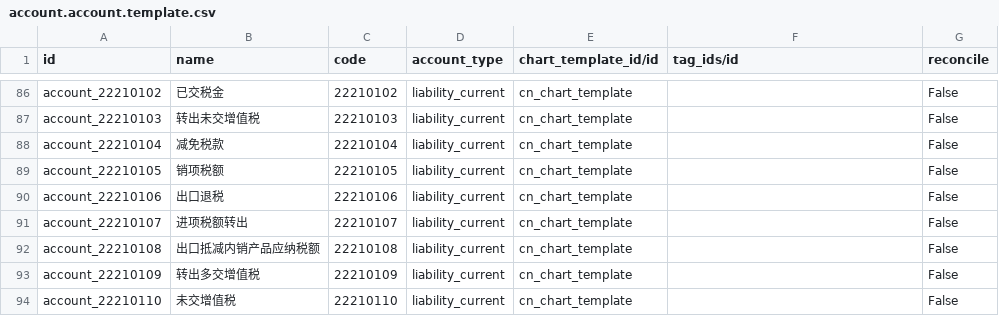
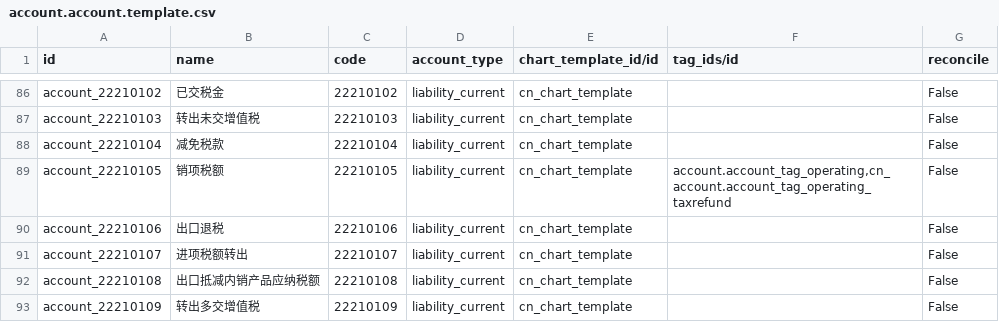
Before and after one commit to chr00tt/cn_odoo, a CSV file: cn_account/data/account.account.template.csv, drawn as a sheet; only a part is shown, gaps mark what is left out; the shorter side is filled out with more unchanged rows.

```diff
--- a/cn_account/data/account.account.template.csv
+++ b/cn_account/data/account.account.template.csv
@@ -88,3 +88,3 @@
 "account_22210104","减免税款","22210104","liability_current","cn_chart_template","","False"
-"account_22210105","销项税额","22210105","liability_current","cn_chart_template","","False"
+"account_22210105","销项税额","22210105","liability_current","cn_chart_template","account.account_tag_operating,cn_account.account_tag_operating_taxrefund","False"
 "account_22210106","出口退税","22210106","liability_current","cn_chart_template","","False"
```
Also changed, not shown: 1 other file.
